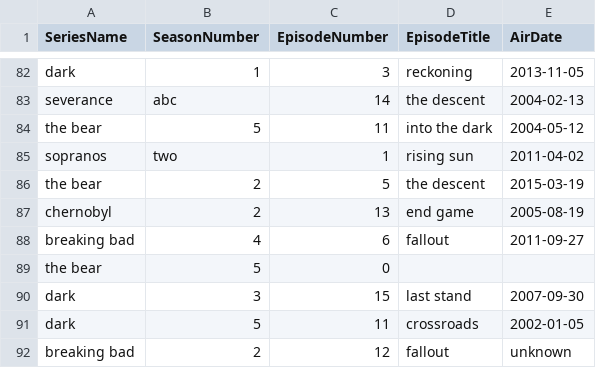
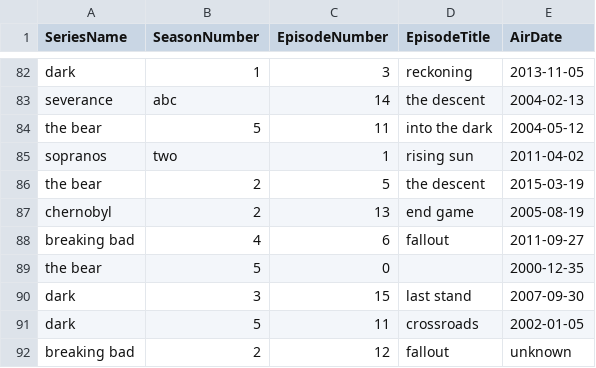
Before and after one commit to AugustoS27/proofpoint-intern-challenge-2026, a CSV file: exercise_b/input/input_episodes.csv (was input/input_episodes.csv), drawn as a sheet; only a part is shown, gaps mark what is left out.

```diff
--- a/input/input_episodes.csv
+++ b/exercise_b/input/input_episodes.csv
@@ -88,3 +88,3 @@ chernobyl,2,13,end game,2005-08-19
 breaking bad,4,6,fallout,2011-09-27
-the bear,5,0,,
+the bear,5,0,,2000-12-35
 dark,3,15,last stand,2007-09-30
```
Also changed, not shown: 8 other files.
